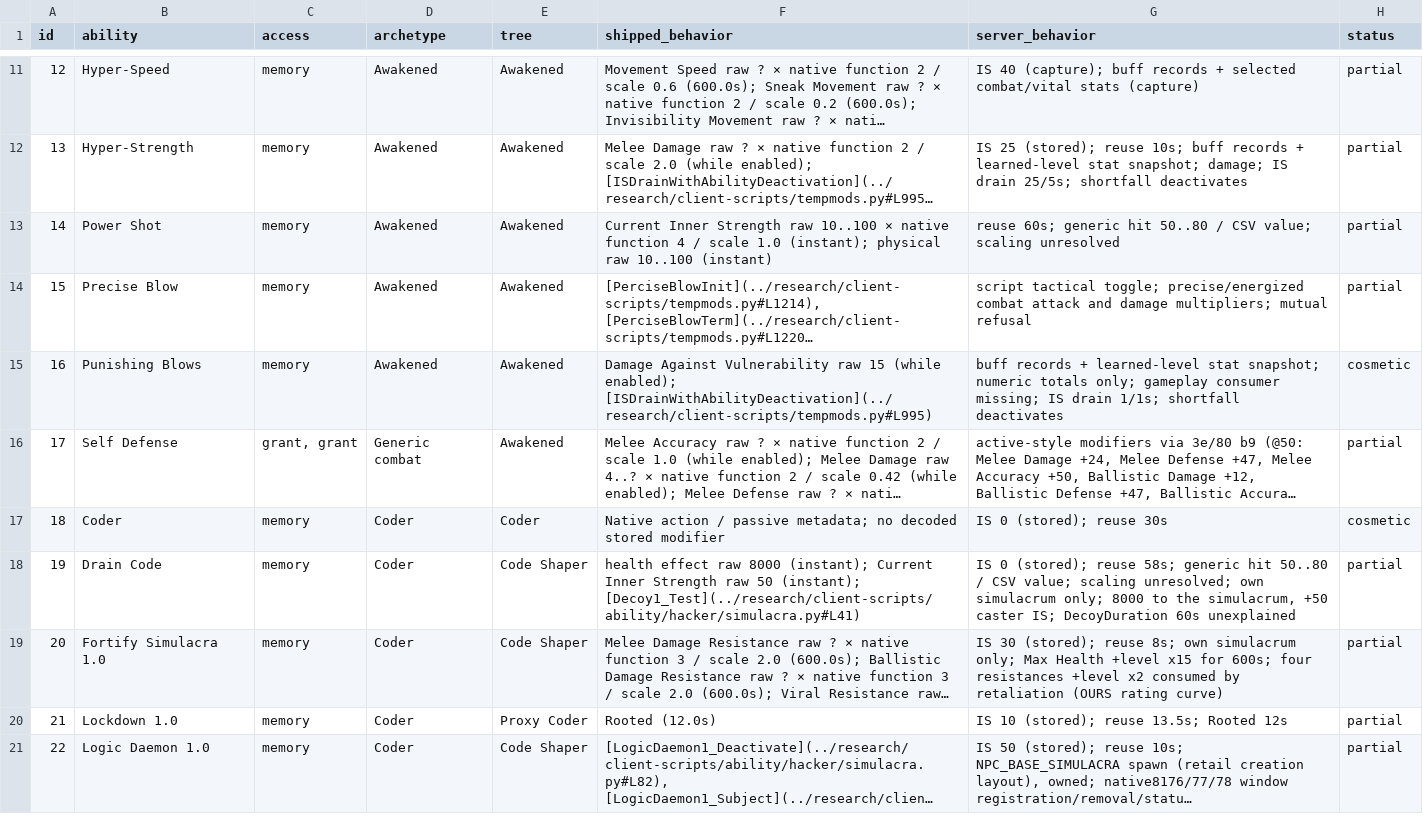
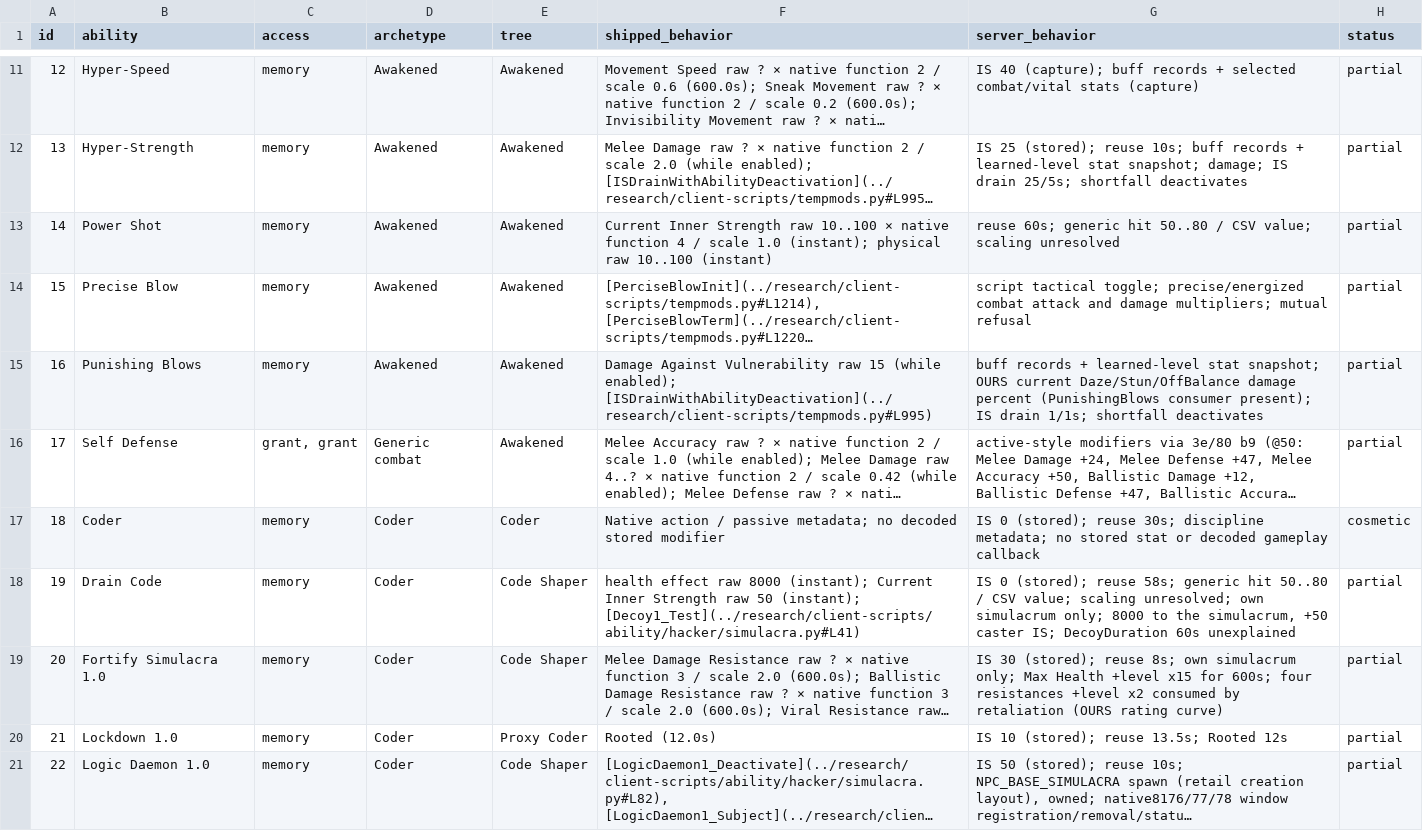
Before and after one commit to kylebrussell/mxo-hd, a CSV file: docs/ABILITY-PARITY.csv, drawn as a sheet; only a part is shown, gaps mark what is left out; long unchanged cells end in …; the diff covers the shown part only; the diff names each change by its address in the sheet, - before the commit and + after, or states it on an @@ line.

Commit message:
Wire Sixth Sense scanning and reconcile cosmetic passive evidence

```diff
--- a/docs/ABILITY-PARITY.csv
+++ b/docs/ABILITY-PARITY.csv
-G15 (server_behavior): …stat snapshot; numeric totals only; gameplay consumer missing; IS drain…
+G15 (server_behavior): …stat snapshot; OURS current Daze/Stun/OffBalance damage percent (PunishingBlows consumer present); IS drain…
-H15 (status): cosmetic
+H15 (status): partial
-G17 (server_behavior): …(stored); reuse 30s
+G17 (server_behavior): …(stored); reuse 30s; discipline metadata; no stored stat or decoded gameplay callback
```
Also changed, not shown: 38 edited cells elsewhere in this file, 11 other files.
